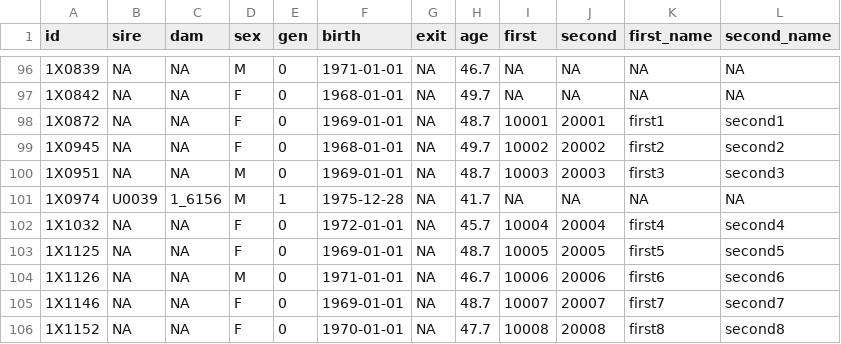
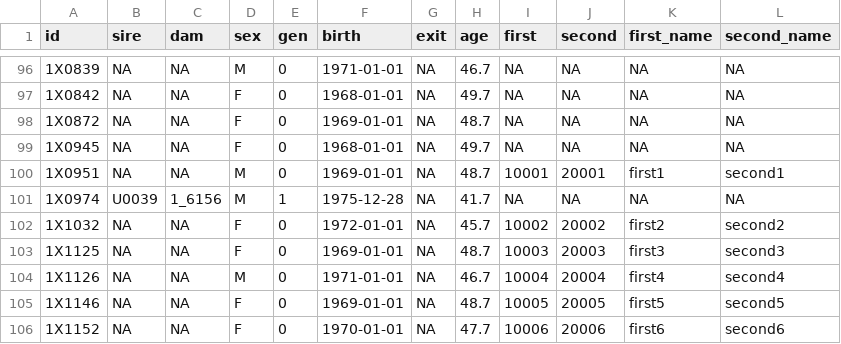
Before and after one commit to schultzmatthew/nprcgenekeepr, a CSV file: inst/extdata/baboon_breeders_ped_genotype.csv, drawn as a sheet; only a part is shown, gaps mark what is left out; the diff covers the shown part only.

```diff
--- a/inst/extdata/baboon_breeders_ped_genotype.csv
+++ b/inst/extdata/baboon_breeders_ped_genotype.csv
@@ -98,3 +98,3 @@
-"1X0872",NA,NA,"F",0,"1969-01-01",NA,48.7,10001,20001,"first1","second1"
-"1X0945",NA,NA,"F",0,"1968-01-01",NA,49.7,10002,20002,"first2","second2"
-"1X0951",NA,NA,"M",0,"1969-01-01",NA,48.7,10003,20003,"first3","second3"
+"1X0872",NA,NA,"F",0,1969-01-01,NA,48.7,NA,NA,NA,NA
+"1X0945",NA,NA,"F",0,1968-01-01,NA,49.7,NA,NA,NA,NA
+"1X0951",NA,NA,"M",0,1969-01-01,NA,48.7,10001,20001,"first1","second1"
@@ -102,5 +102,5 @@
-"1X1032",NA,NA,"F",0,"1972-01-01",NA,45.7,10004,20004,"first4","second4"
-"1X1125",NA,NA,"F",0,"1969-01-01",NA,48.7,10005,20005,"first5","second5"
-"1X1126",NA,NA,"M",0,"1971-01-01",NA,46.7,10006,20006,"first6","second6"
-"1X1146",NA,NA,"F",0,"1969-01-01",NA,48.7,10007,20007,"first7","second7"
-"1X1152",NA,NA,"F",0,"1970-01-01",NA,47.7,10008,20008,"first8","second8"
+"1X1032",NA,NA,"F",0,1972-01-01,NA,45.7,10002,20002,"first2","second2"
+"1X1125",NA,NA,"F",0,1969-01-01,NA,48.7,10003,20003,"first3","second3"
+"1X1126",NA,NA,"M",0,1971-01-01,NA,46.7,10004,20004,"first4","second4"
+"1X1146",NA,NA,"F",0,1969-01-01,NA,48.7,10005,20005,"first5","second5"
+"1X1152",NA,NA,"F",0,1970-01-01,NA,47.7,10006,20006,"first6","second6"
```
Also changed, not shown: 85 edited cells elsewhere in this file, inst/extdata/baboon_breeders_qc_ped.csv, 1 other file.
